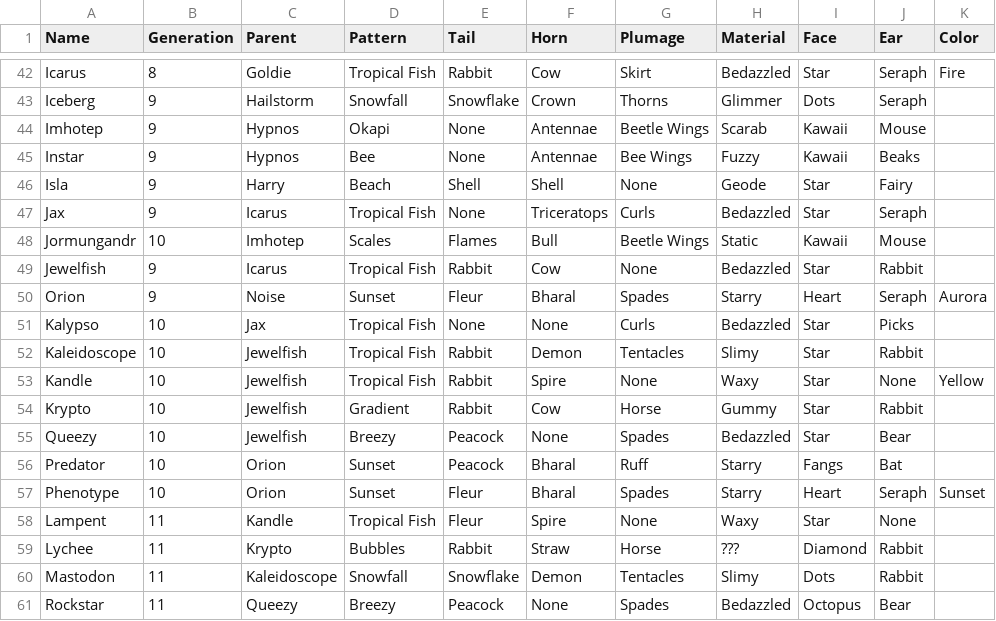
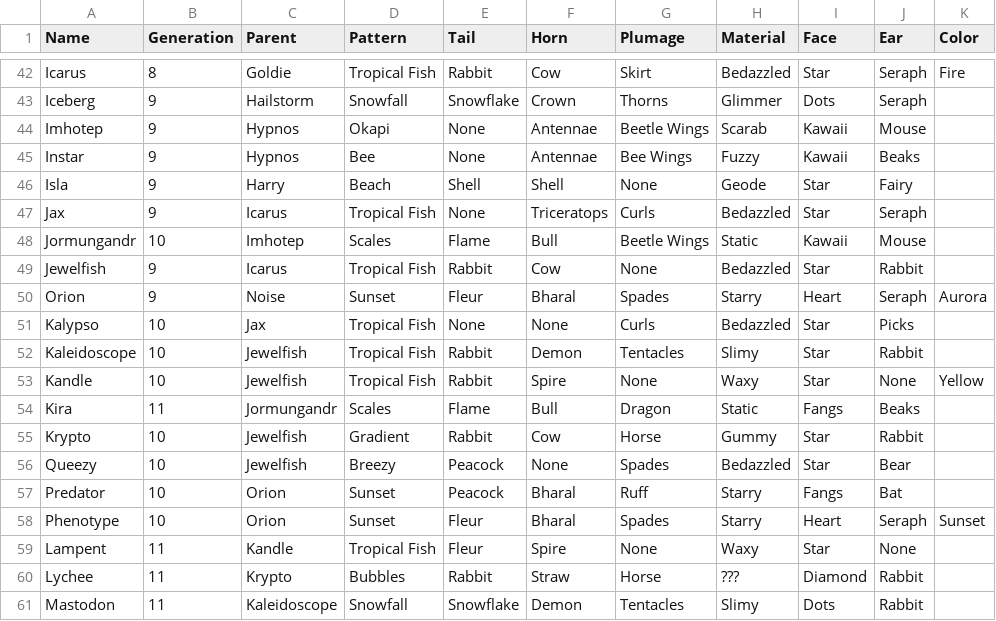
Before and after one commit to g1ddy/PeridotArchetypeFinder, a CSV file: assets/Peridots.csv, drawn as a sheet; only a part is shown, gaps mark what is left out; the shorter side is filled out with more unchanged rows.

```diff
--- a/assets/Peridots.csv
+++ b/assets/Peridots.csv
@@ -47,3 +47,3 @@ Isla,9,Harry,Beach,Shell,Shell,None,Geode,Star,Fairy,
 Jax,9,Icarus,Tropical Fish,None,Triceratops,Curls,Bedazzled,Star,Seraph,
-Jormungandr,10,Imhotep,Scales,Flames,Bull,Beetle Wings,Static,Kawaii,Mouse,
+Jormungandr,10,Imhotep,Scales,Flame,Bull,Beetle Wings,Static,Kawaii,Mouse,
 Jewelfish,9,Icarus,Tropical Fish,Rabbit,Cow,None,Bedazzled,Star,Rabbit,
@@ -53,2 +53,3 @@ Kaleidoscope,10,Jewelfish,Tropical Fish,Rabbit,Demon,Tentacles,Slimy,Star,Rabbit
 Kandle,10,Jewelfish,Tropical Fish,Rabbit,Spire,None,Waxy,Star,None,Yellow
+Kira,11,Jormungandr,Scales,Flame,Bull,Dragon,Static,Fangs,Beaks,
 Krypto,10,Jewelfish,Gradient,Rabbit,Cow,Horse,Gummy,Star,Rabbit,
```
Also changed, not shown: 3 other files.
